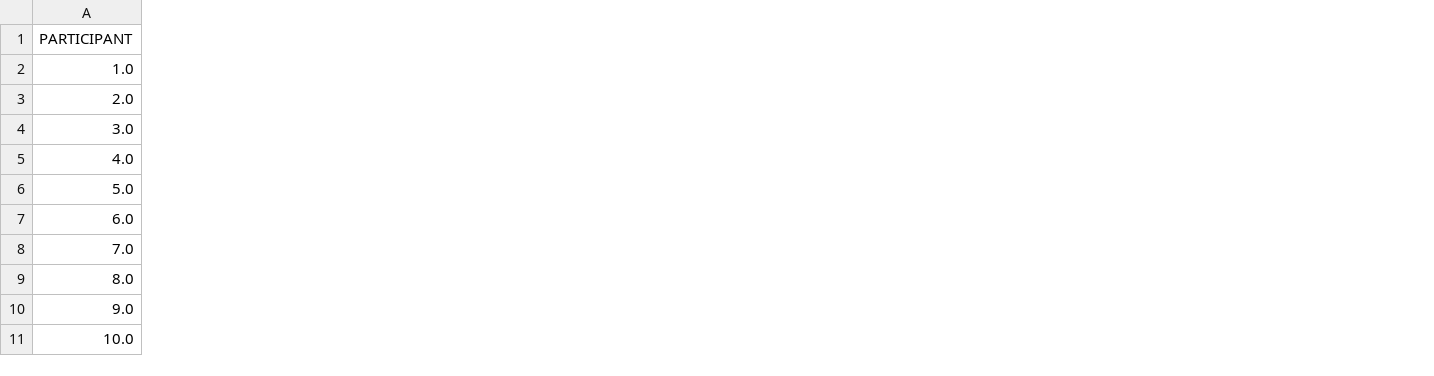
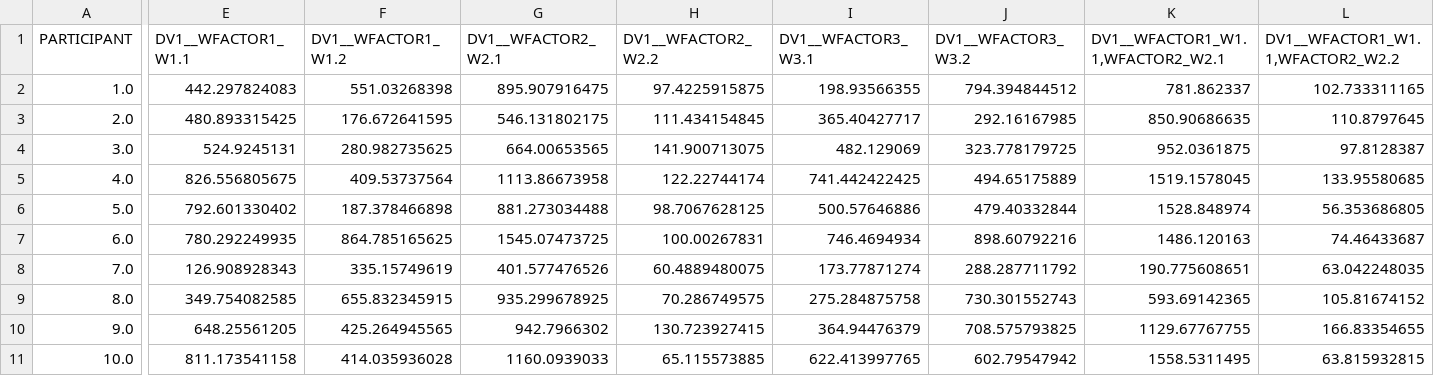
Before and after one commit to rogerlew/pyvttbl, a CSV file: wide_test_data.csv, drawn as a sheet; only a part is shown, gaps mark what is left out; the diff covers the shown part only; the diff names each change by its address in the sheet, - before the commit and + after, or states it on an @@ line.

```diff
--- a/wide_test_data.csv
+++ b/wide_test_data.csv
+column E (DV1__WFACTOR1_W1.1), rows 2-11: 442.297824083 | 480.893315425 | 524.9245131 | 826.556805675 | 792.601330402 | 780.292249935 | 126.908928343 | 349.754082585 | 648.25561205 | 811.173541158
+column F (DV1__WFACTOR1_W1.2), rows 2-11: 551.03268398 | 176.672641595 | 280.982735625 | 409.53737564 | 187.378466898 | 864.785165625 | 335.15749619 | 655.832345915 | 425.264945565 | 414.035936028
+column G (DV1__WFACTOR2_W2.1), rows 2-11: 895.907916475 | 546.131802175 | 664.00653565 | 1113.86673958 | 881.273034488 | 1545.07473725 | 401.577476526 | 935.299678925 | 942.7966302 | 1160.0939033
+column H (DV1__WFACTOR2_W2.2), rows 2-11: 97.4225915875 | 111.434154845 | 141.900713075 | 122.22744174 | 98.7067628125 | 100.00267831 | 60.4889480075 | 70.286749575 | 130.723927415 | 65.115573885
+column I (DV1__WFACTOR3_W3.1), rows 2-11: 198.93566355 | 365.40427717 | 482.129069 | 741.442422425 | 500.57646886 | 746.4694934 | 173.77871274 | 275.284875758 | 364.94476379 | 622.413997765
+column J (DV1__WFACTOR3_W3.2), rows 2-11: 794.394844512 | 292.16167985 | 323.778179725 | 494.65175889 | 479.40332844 | 898.60792216 | 288.287711792 | 730.301552743 | 708.575793825 | 602.79547942
+column K (DV1__WFACTOR1_W1.1,WFACTOR2_W2.1), rows 2-11: 781.862337 | 850.90686635 | 952.0361875 | 1519.1578045 | 1528.848974 | 1486.120163 | 190.775608651 | 593.69142365 | 1129.67767755 | 1558.5311495
+column L (DV1__WFACTOR1_W1.1,WFACTOR2_W2.2), rows 2-11: 102.733311165 | 110.8797645 | 97.8128387 | 133.95580685 | 56.353686805 | 74.46433687 | 63.042248035 | 105.81674152 | 166.83354655 | 63.815932815
```
Also changed, not shown: 28 added columns elsewhere in this file, 1 other file.
